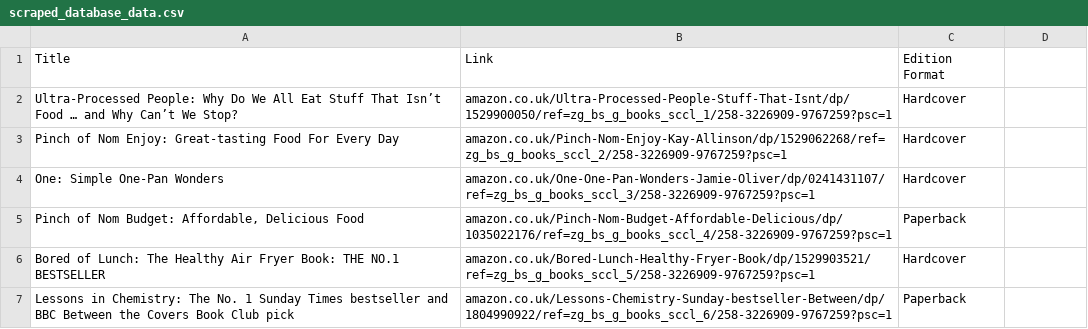
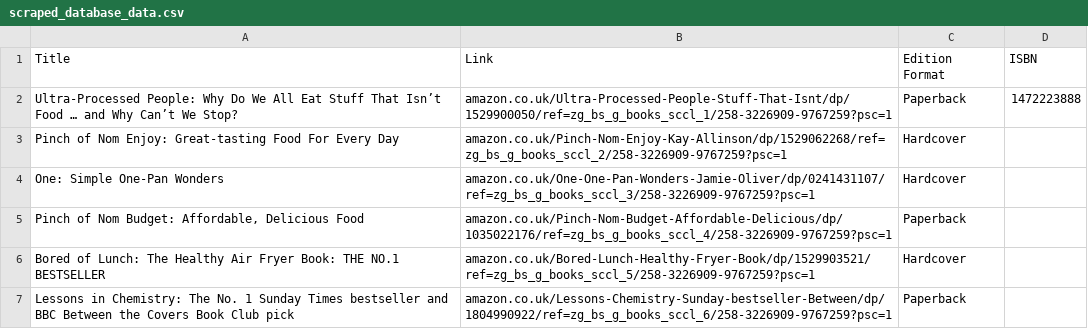
Before and after one commit to tsoomal/Individual_Project, a CSV file: scraped_database_data.csv, drawn as a sheet; only a part is shown; the diff names each change by its address in the sheet, - before the commit and + after, or states it on an @@ line.

```diff
--- a/scraped_database_data.csv
+++ b/scraped_database_data.csv
-D1: (empty)
+D1: ISBN
-C2 (Edition Format): Hardcover
+C2 (Edition Format): Paperback
-D2 (ISBN): (empty)
+D2 (ISBN): 1472223888
```
Also changed, not shown: 2 other files.
